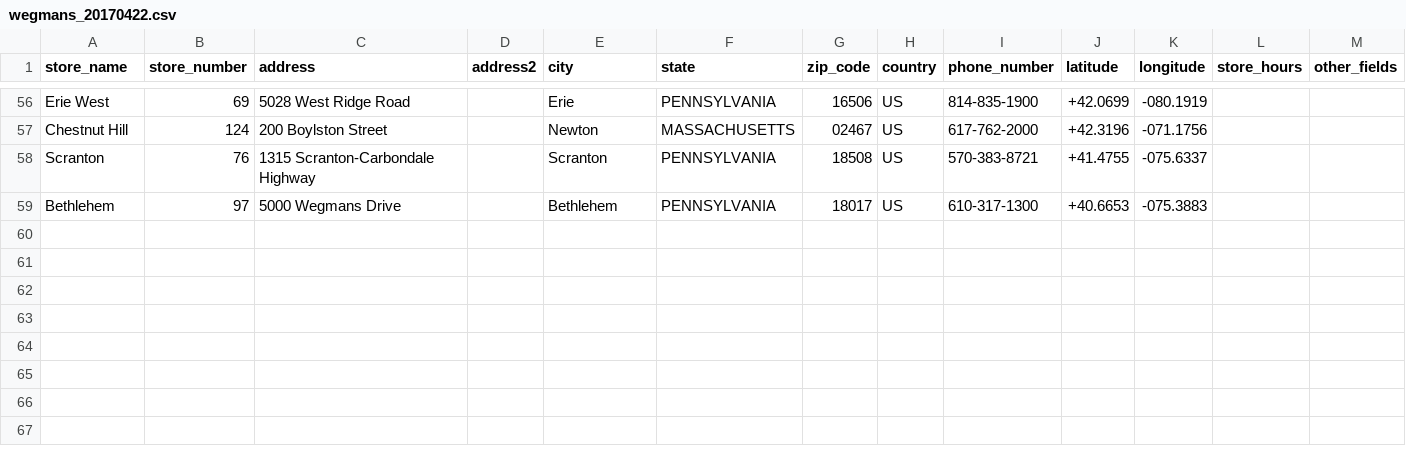
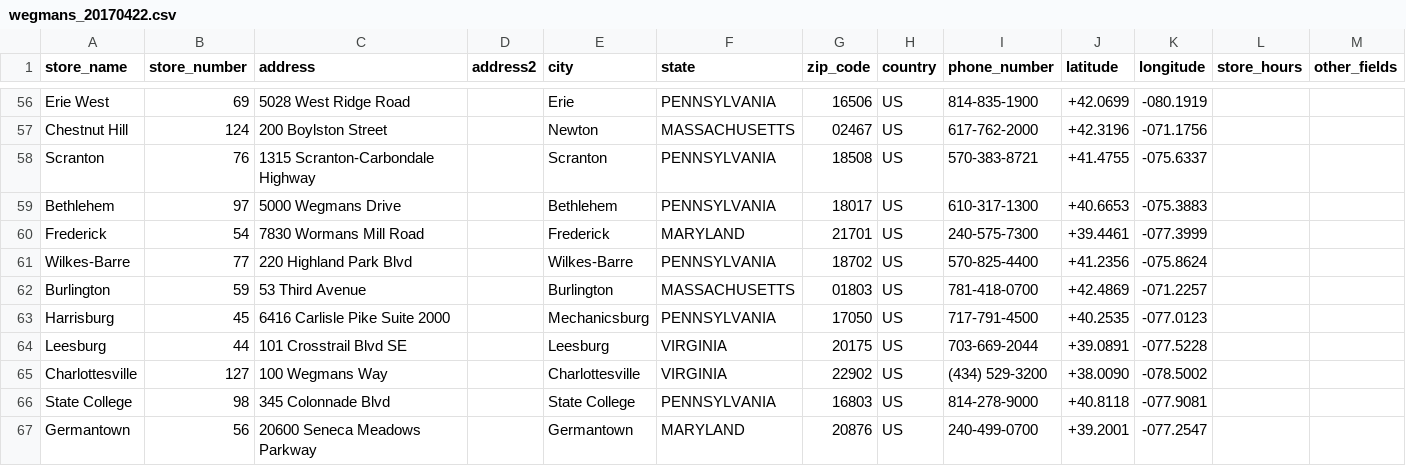
Before and after one commit to future21star/seq-scrapy, a CSV file: wegmans_20170422.csv, drawn as a sheet; only a part is shown, gaps mark what is left out; rows hold the shown columns only; the diff names each change by its address in the sheet, - before the commit and + after, or states it on an @@ line.

```diff
--- a/wegmans_20170422.csv
+++ b/wegmans_20170422.csv
+row 60: Frederick | 54 | 7830 Wormans Mill Road |  | Frederick | MARYLAND | 21701 | US | 240-575-7300 | +39.4461 | -077.3999
+row 61: Wilkes-Barre | 77 | 220 Highland Park Blvd |  | Wilkes-Barre | PENNSYLVANIA | 18702 | US | 570-825-4400 | +41.2356 | -075.8624
+row 62: Burlington | 59 | 53 Third Avenue |  | Burlington | MASSACHUSETTS | 01803 | US | 781-418-0700 | +42.4869 | -071.2257
+row 63: Harrisburg | 45 | 6416 Carlisle Pike Suite 2000 |  | Mechanicsburg | PENNSYLVANIA | 17050 | US | 717-791-4500 | +40.2535 | -077.0123
+row 64: Leesburg | 44 | 101 Crosstrail Blvd SE |  | Leesburg | VIRGINIA | 20175 | US | 703-669-2044 | +39.0891 | -077.5228
+row 65: Charlottesville | 127 | 100 Wegmans Way |  | Charlottesville | VIRGINIA | 22902 | US | (434) 529-3200 | +38.0090 | -078.5002
+row 66: State College | 98 | 345 Colonnade Blvd |  | State College | PENNSYLVANIA | 16803 | US | 814-278-9000 | +40.8118 | -077.9081
+row 67: Germantown | 56 | 20600 Seneca Meadows Parkway |  | Germantown | MARYLAND | 20876 | US | 240-499-0700 | +39.2001 | -077.2547
```
Also changed, not shown: 4 other files.
